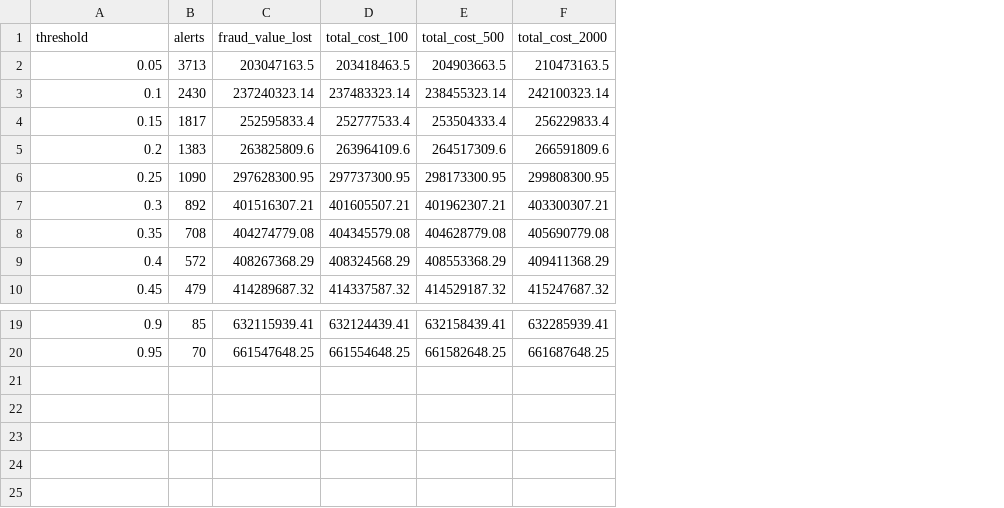
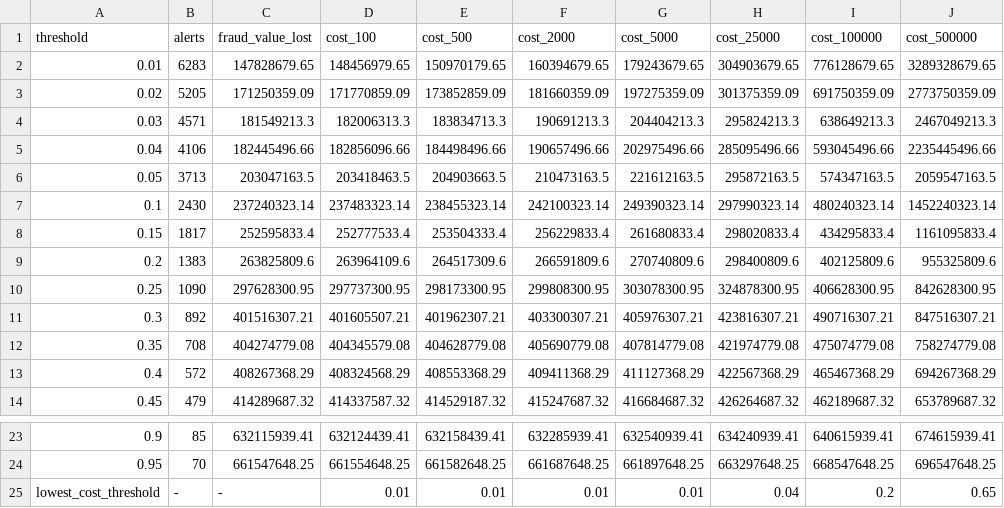
Before and after one commit to burujula-jaidev-prasad/sentinel-fraud-detection, a CSV file: docs/data/cost_sensitivity.csv, drawn as a sheet; only a part is shown, gaps mark what is left out; addresses are those after the commit; the diff names each change by its address in the sheet, - before the commit and + after, or states it on an @@ line.

Commit message:
feat: complete feature ablation study and extended cost sensitivity exports

```diff
--- a/docs/data/cost_sensitivity.csv
+++ b/docs/data/cost_sensitivity.csv
+column G (cost_5000), rows 6-14: 221612163.5 | 249390323.14 | 261680833.4 | 270740809.6 | 303078300.95 | 405976307.21 | 407814779.08 | 411127368.29 | 416684687.32; rows 23-24: 632540939.41 | 661897648.25
+column H (cost_25000), rows 6-14: 295872163.5 | 297990323.14 | 298020833.4 | 298400809.6 | 324878300.95 | 423816307.21 | 421974779.08 | 422567368.29 | 426264687.32; rows 23-24: 634240939.41 | 663297648.25
+column I (cost_100000), rows 6-14: 574347163.5 | 480240323.14 | 434295833.4 | 402125809.6 | 406628300.95 | 490716307.21 | 475074779.08 | 465467368.29 | 462189687.32; rows 23-24: 640615939.41 | 668547648.25
+column J (cost_500000), rows 6-14: 2059547163.5 | 1452240323.14 | 1161095833.4 | 955325809.6 | 842628300.95 | 847516307.21 | 758274779.08 | 694267368.29 | 653789687.32; rows 23-24: 674615939.41 | 696547648.25
-D1: total_cost_100
+D1: cost_100
-E1: total_cost_500
+E1: cost_500
-F1: total_cost_2000
+F1: cost_2000
+row 2: 0.01 | 6283 | 147828679.65 | 148456979.65 | 150970179.65 | 160394679.65 | 179243679.65 | 304903679.65 | 776128679.65 | 3289328679.65
+row 3: 0.02 | 5205 | 171250359.09 | 171770859.09 | 173852859.09 | 181660359.09 | 197275359.09 | 301375359.09 | 691750359.09 | 2773750359.09
+row 4: 0.03 | 4571 | 181549213.3 | 182006313.3 | 183834713.3 | 190691213.3 | 204404213.3 | 295824213.3 | 638649213.3 | 2467049213.3
+row 5: 0.04 | 4106 | 182445496.66 | 182856096.66 | 184498496.66 | 190657496.66 | 202975496.66 | 285095496.66 | 593045496.66 | 2235445496.66
+row 25: lowest_cost_threshold | - | - | 0.01 | 0.01 | 0.01 | 0.01 | 0.04 | 0.2 | 0.65
```
Also changed, not shown: docs/data/cost_curve.csv, outputs/data/cost_curve.csv, 4 other files.
